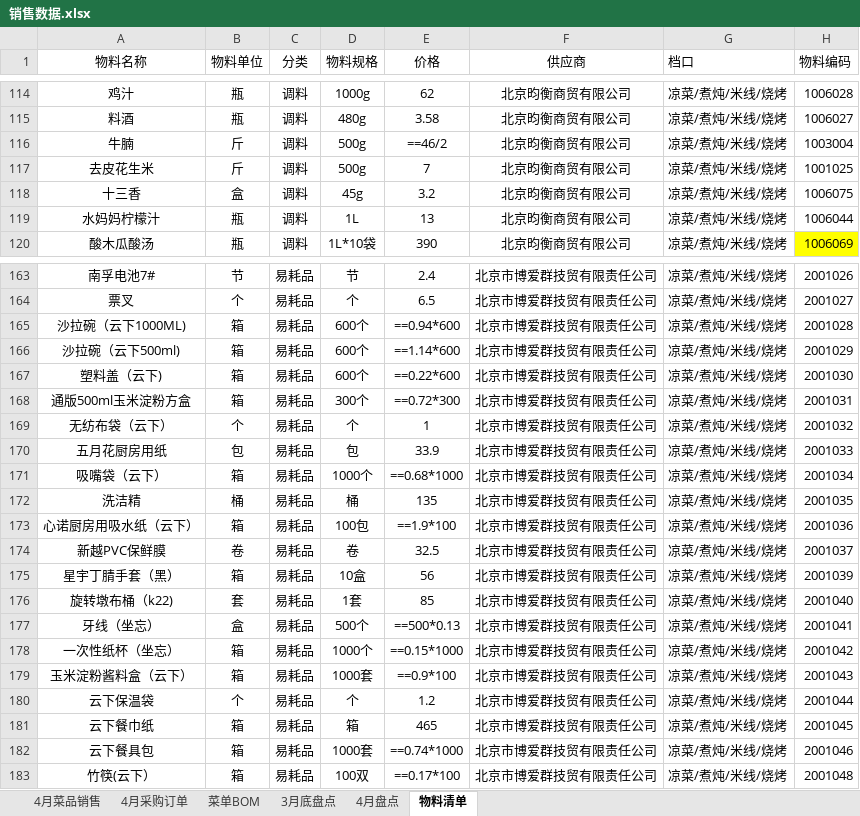
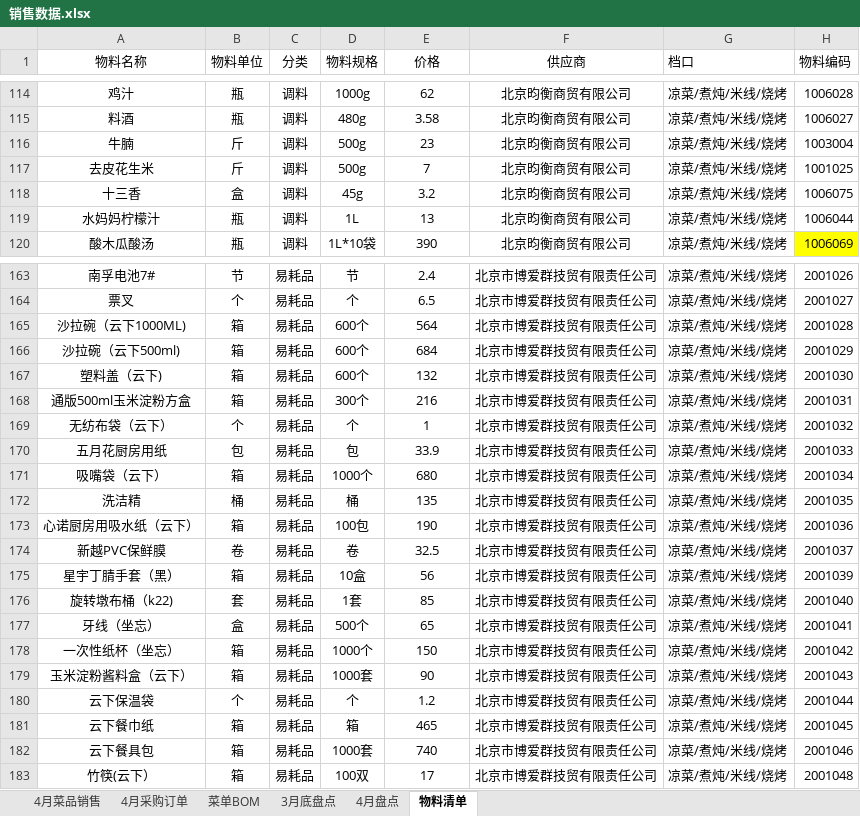
Before and after one commit to littleJie123/supplyTest, an Excel workbook: excel/云下/销售数据.xlsx, sheet 物料清单, drawn as a sheet; only a part is shown, gaps mark what is left out; values as stored, in another font and other column widths than the file's, no borders; formulas without a stored value are shown as written; the diff covers the shown part only; the diff names each change by its address in the sheet, - before the commit and + after, or states it on an @@ line.

```diff
--- a/excel/云下/销售数据.xlsx (sheet 物料清单)
+++ b/excel/云下/销售数据.xlsx (sheet 物料清单)
-E116 (价格): ==46/2
+E116 (价格): 23
-E165 (价格): ==0.94*600
+E165 (价格): 564
-E166 (价格): ==1.14*600
+E166 (价格): 684
-E167 (价格): ==0.22*600
+E167 (价格): 132
-E168 (价格): ==0.72*300
+E168 (价格): 216
-E171 (价格): ==0.68*1000
+E171 (价格): 680
-E173 (价格): ==1.9*100
+E173 (价格): 190
-E177 (价格): ==500*0.13
+E177 (价格): 65
-E178 (价格): ==0.15*1000
+E178 (价格): 150
-E179 (价格): ==0.9*100
+E179 (价格): 90
-E182 (价格): ==0.74*1000
+E182 (价格): 740
-E183 (价格): ==0.17*100
+E183 (价格): 17
```
Also changed, not shown: 6 edited cells elsewhere in this sheet, sheet 4月菜品销售, excel/云下/3月份盘点.xlsx, excel/云下/4月份盘点.xlsx, 23 other files.
